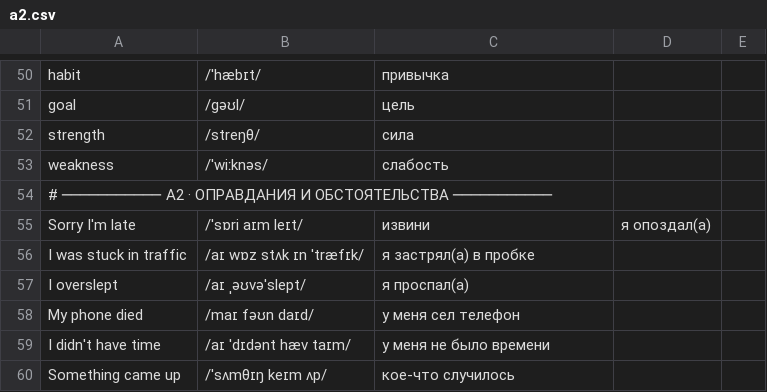
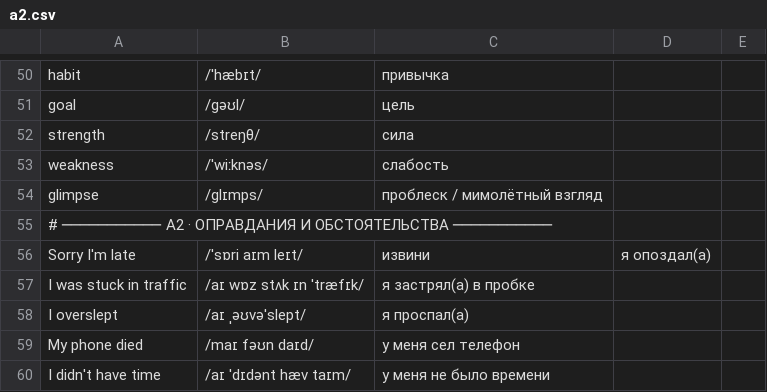
Before and after one commit to marino4ka-witch/English, a CSV file: словарь/a2.csv, drawn as a sheet; only a part is shown, gaps mark what is left out; the shorter side is filled out with more unchanged rows.

```diff
--- a/словарь/a2.csv
+++ b/словарь/a2.csv
@@ -53,2 +53,3 @@ strength,/streŋθ/,сила
 weakness,/ˈwiːknəs/,слабость
+glimpse,/ɡlɪmps/,проблеск / мимолётный взгляд
 # ─────────── A2 · ОПРАВДАНИЯ И ОБСТОЯТЕЛЬСТВА ───────────
```
Also changed, not shown: 6 other files.
